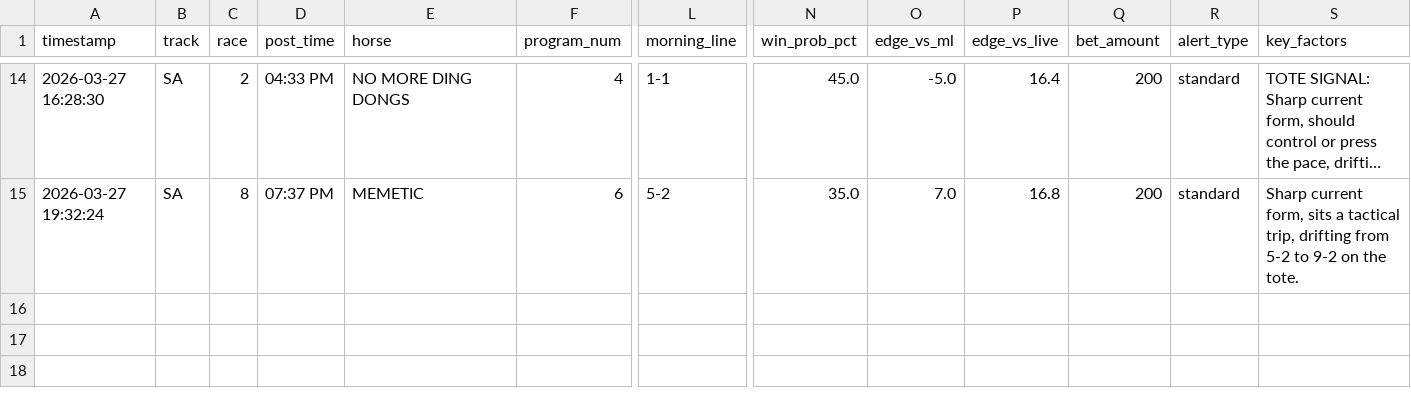
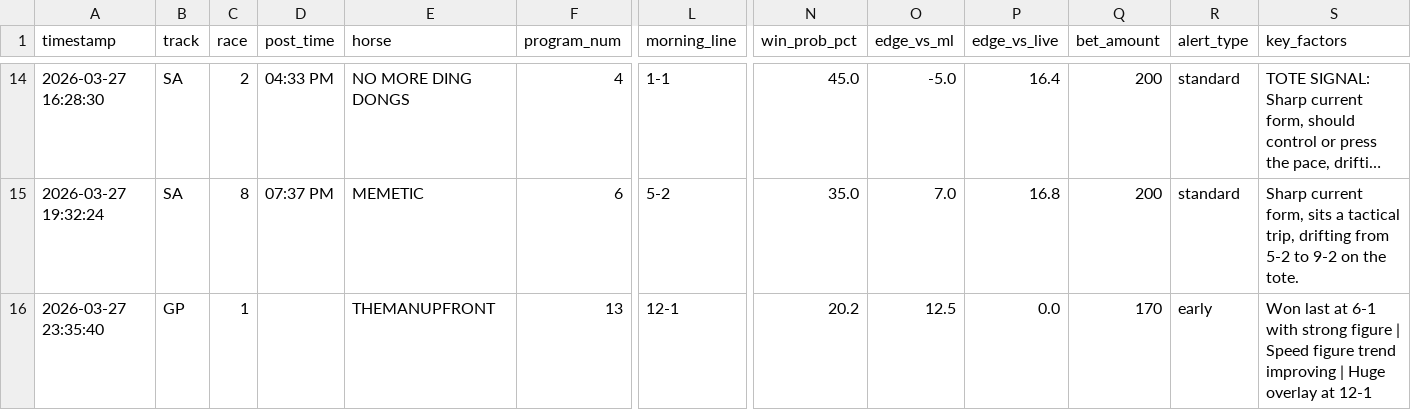
Before and after one commit to levoniuslevon/horse-edge-tips, a CSV file: alerts.csv, drawn as a sheet; only a part is shown, gaps mark what is left out; long unchanged cells end in …; rows hold the shown columns only; the diff names each change by its address in the sheet, - before the commit and + after, or states it on an @@ line.

Commit message:
TIP: THEMANUPFRONT — Gulfstream Park Race 1

```diff
--- a/alerts.csv
+++ b/alerts.csv
+row 16: 2026-03-27 23:35:40 | GP | 1 |  | THEMANUPFRONT | 13 | 12-1 | 20.2 | 12.5 | 0.0 | 170 | early | Won last at 6-1 with strong figure | Speed figure trend improving | Huge overlay at 12-1
```
